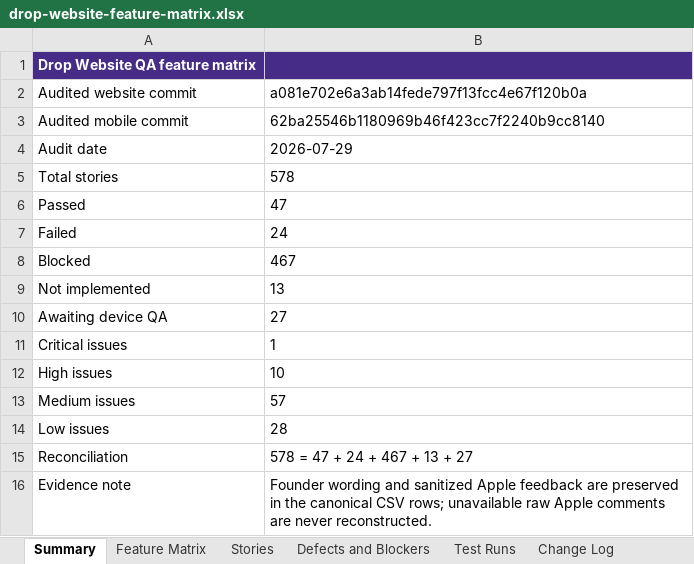
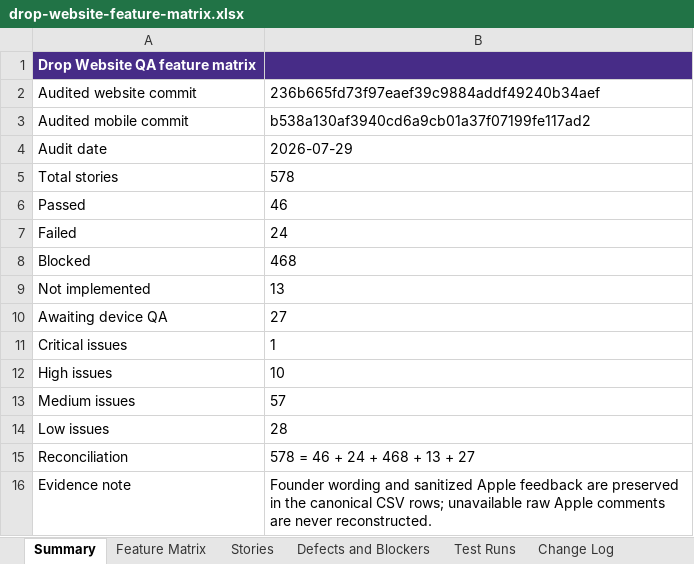
Before and after one commit to ashinde8513/drop-site, an Excel workbook: docs/qa/drop-website-feature-matrix.xlsx, sheet Summary, drawn as a sheet; values as stored, in another font and other column widths than the file's, no borders; the diff names each change by its address in the sheet, - before the commit and + after, or states it on an @@ line.

```diff
--- a/docs/qa/drop-website-feature-matrix.xlsx (sheet Summary)
+++ b/docs/qa/drop-website-feature-matrix.xlsx (sheet Summary)
-B2: a081e702e6a3ab14fede797f13fcc4e67f120b0a
+B2: 236b665fd73f97eaef39c9884addf49240b34aef
-B3: 62ba25546b1180969b46f423cc7f2240b9cc8140
+B3: b538a130af3940cd6a9cb01a37f07199fe117ad2
-B6: 47
+B6: 46
-B8: 467
+B8: 468
-B15: 578 = 47 + 24 + 467 + 13 + 27
+B15: 578 = 46 + 24 + 468 + 13 + 27
```
Also changed, not shown: sheet Feature Matrix, sheet Stories, sheet Defects and Blockers, sheet Test Runs, 6 other files.
